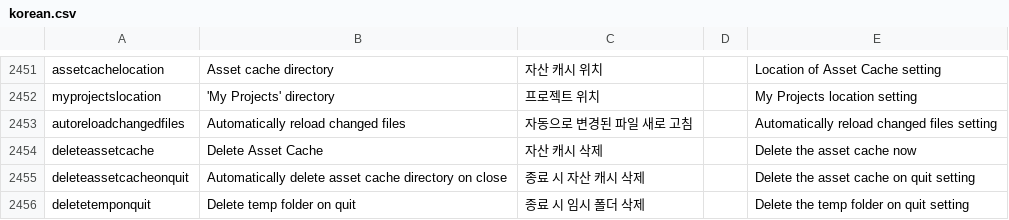
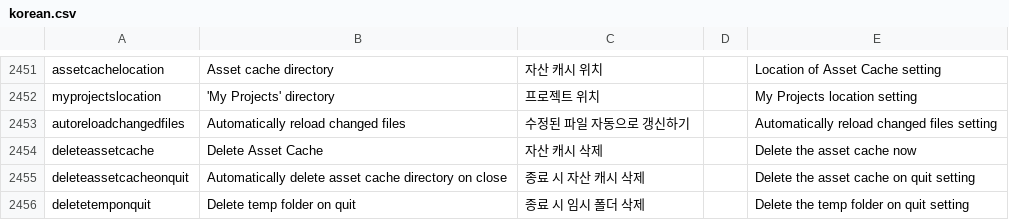
Before and after one commit to iconstudio/gms2-translation-korean, a CSV file: korean.csv, drawn as a sheet; only a part is shown, gaps mark what is left out; the diff covers the shown part only.

```diff
--- a/korean.csv
+++ b/korean.csv
@@ -2452,3 +2452,3 @@ assetcachelocation,Asset cache directory,자산 캐시 위치,,Location of Asset
 myprojectslocation,'My Projects' directory,프로젝트 위치,,My Projects location setting
-autoreloadchangedfiles,Automatically reload changed files,자동으로 변경된 파일 새로 고침,,Automatically reload changed files setting
+autoreloadchangedfiles,Automatically reload changed files,수정된 파일 자동으로 갱신하기,,Automatically reload changed files setting
 deleteassetcache,Delete Asset Cache,자산 캐시 삭제,,Delete the asset cache now
```
Also changed, not shown: 41 edited cells elsewhere in this file.
